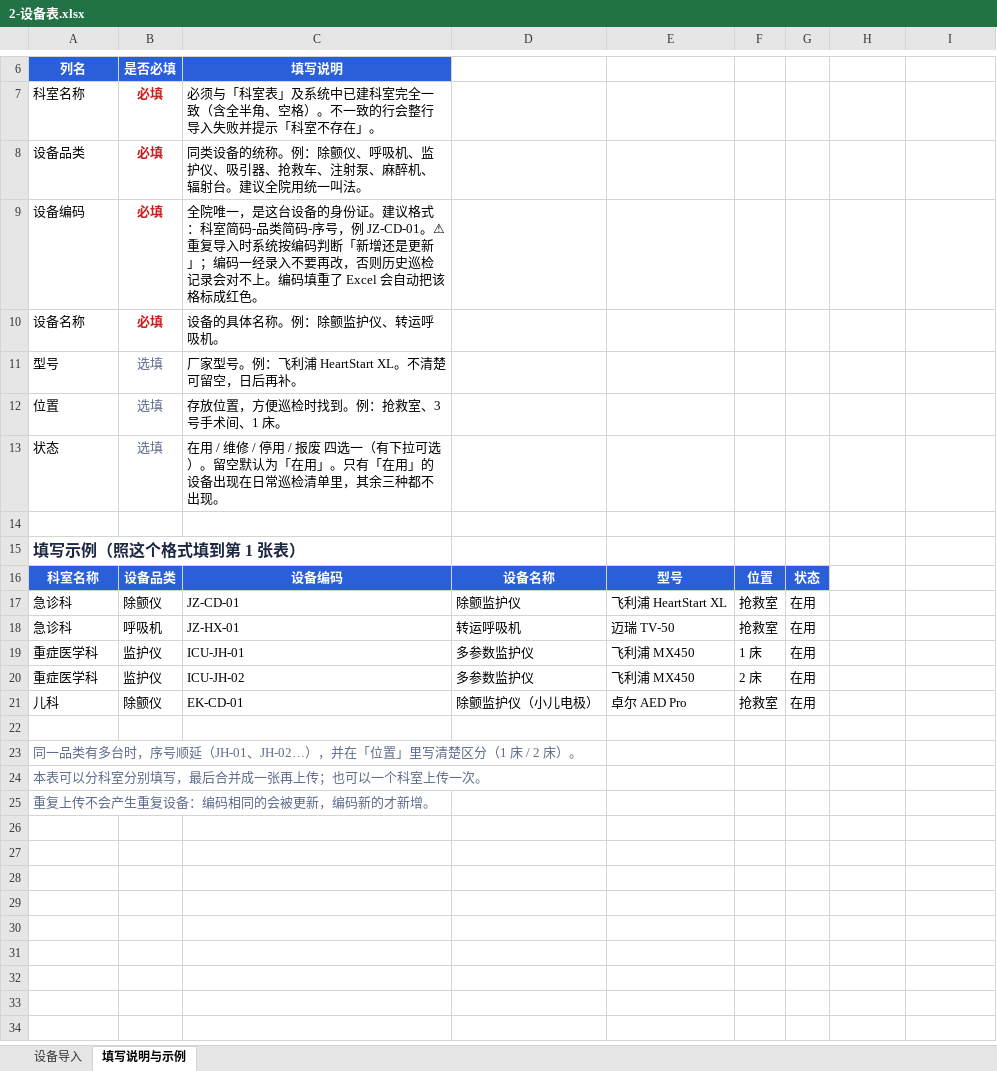
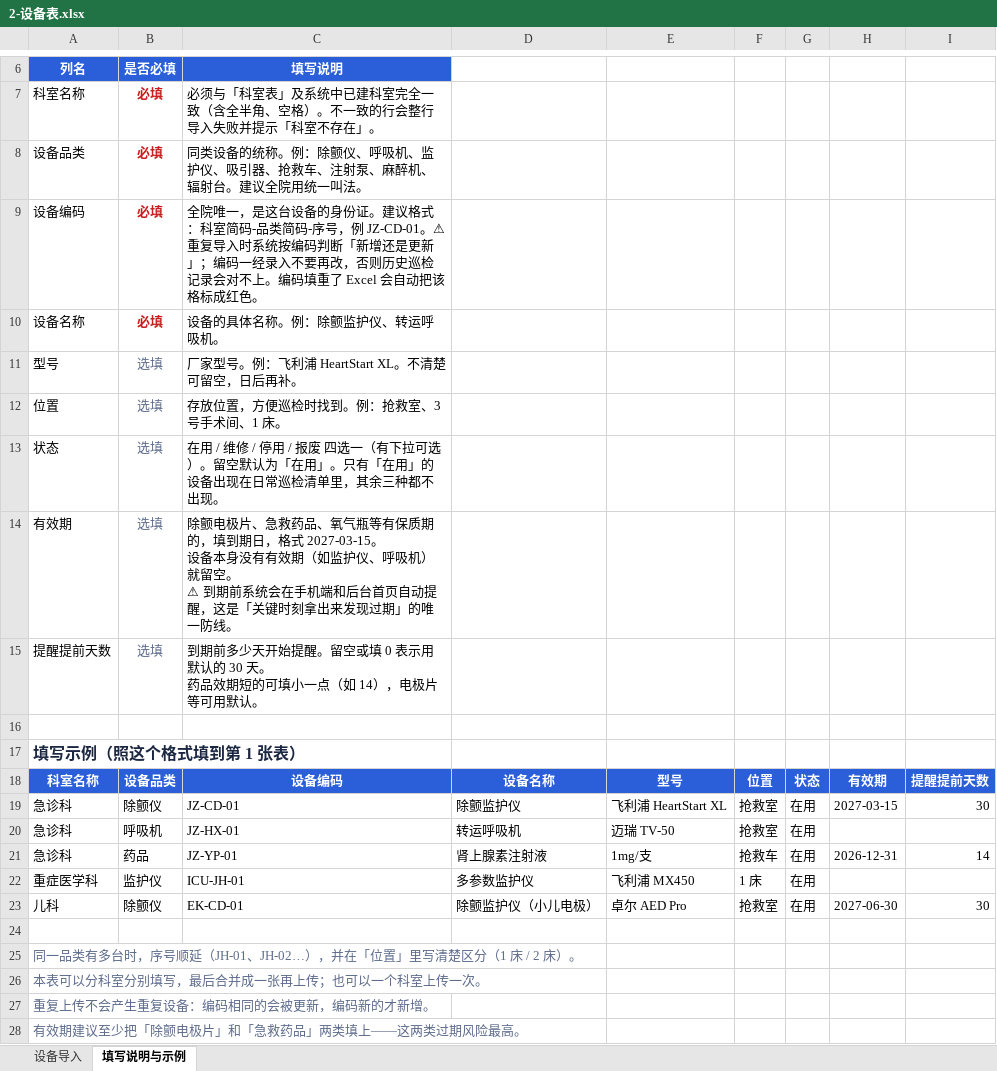
Before and after one commit to mixacito038-bot/taskflow-web, an Excel workbook: medops/docs/templates/2-设备表.xlsx, sheet 填写说明与示例, drawn as a sheet; only a part is shown, gaps mark what is left out; values as stored, in another font and other column widths than the file's, no borders; removed rows and columns are numbered as before the commit, all else as after; ↵ is a line break in a cell; the diff names each change by its address in the sheet, - before the commit and + after, or states it on an @@ line.

```diff
--- a/medops/docs/templates/2-设备表.xlsx (sheet 填写说明与示例)
+++ b/medops/docs/templates/2-设备表.xlsx (sheet 填写说明与示例)
+row 14: 有效期 | 选填 | 除颤电极片、急救药品、氧气瓶等有保质期的，填到期日，格式 2027-03-15。 ↵ 设备本身没有有效期（如监护仪、呼吸机）就留空。 ↵ ⚠ 到期前系统会在手机端和后台首页自动提醒，这是「关键时刻拿出来发现过期」的唯一防线。
+row 15: 提醒提前天数 | 选填 | 到期前多少天开始提醒。留空或填 0 表示用默认的 30 天。 ↵ 药品效期短的可填小一点（如 14），电极片等可用默认。
-H18: (empty)
+H18: 有效期
-H18:I18 fill: none
+H18:I18 fill: #2B5FD9
-I18: (empty)
+I18: 提醒提前天数
-H19: (empty)
+H19: 2027-03-15
-I19: (empty)
+I19: 30
+row 21: 急诊科 | 药品 | JZ-YP-01 | 肾上腺素注射液 | 1mg/支 | 抢救车 | 在用 | 2026-12-31 | 14
-row 20: 重症医学科 | 监护仪 | ICU-JH-02 | 多参数监护仪 | 飞利浦 MX450 | 2 床 | 在用
-H23: (empty)
+H23: 2027-06-30
-I23: (empty)
+I23: 30
+row 28: 有效期建议至少把「除颤电极片」和「急救药品」两类填上——这两类过期风险最高。
```
Also changed, not shown: sheet 设备导入, medops/docs/templates/1-科室表.xlsx, medops/docs/templates/3-人员表.xlsx, 14 other files.
